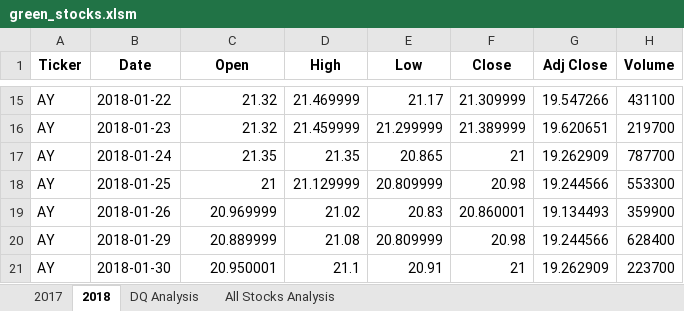
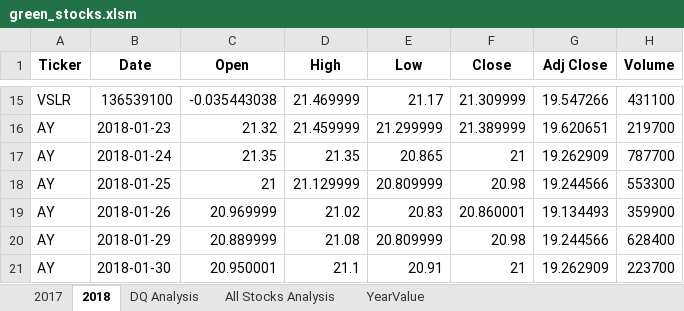
Before and after one commit to jrobertunder/stock-analysis, an Excel workbook: green_stocks.xlsm, sheet 2018, drawn as a sheet; only a part is shown, gaps mark what is left out; values as stored, in another font and other column widths than the file's, no borders; the diff covers the shown part only; the diff names each change by its address in the sheet, - before the commit and + after, or states it on an @@ line.

```diff
--- a/green_stocks.xlsm (sheet 2018)
+++ b/green_stocks.xlsm (sheet 2018)
+sheet tab: YearValue
-A15 (Ticker): AY
+A15 (Ticker): VSLR
-B15 (Date): 2018-01-22
+B15 (Date): 136539100
-C15 (Open): 21.32
+C15 (Open): -0.035443038
```
Also changed, not shown: 32 edited cells elsewhere in this sheet, sheet DQ Analysis, charts or pictures.
